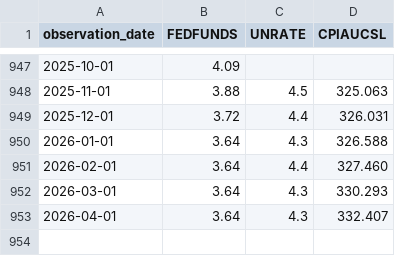
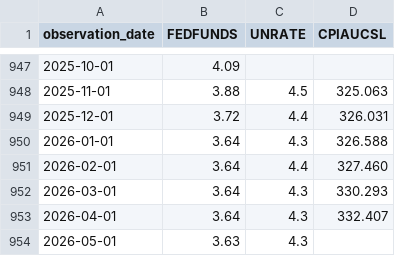
Before and after one commit to Epiphanythu/ai-data-foundation-project, a CSV file: data/external/fred_macro_monthly.csv, drawn as a sheet; only a part is shown, gaps mark what is left out.

```diff
--- a/data/external/fred_macro_monthly.csv
+++ b/data/external/fred_macro_monthly.csv
@@ -953 +953,2 @@ observation_date,FEDFUNDS,UNRATE,CPIAUCSL
 2026-04-01,3.64,4.3,332.407
+2026-05-01,3.63,4.3,
```
Also changed, not shown: outputs/tables/fred_macro_annual.csv, outputs/tables/fred_macro_quarterly.csv, 23 other files.
